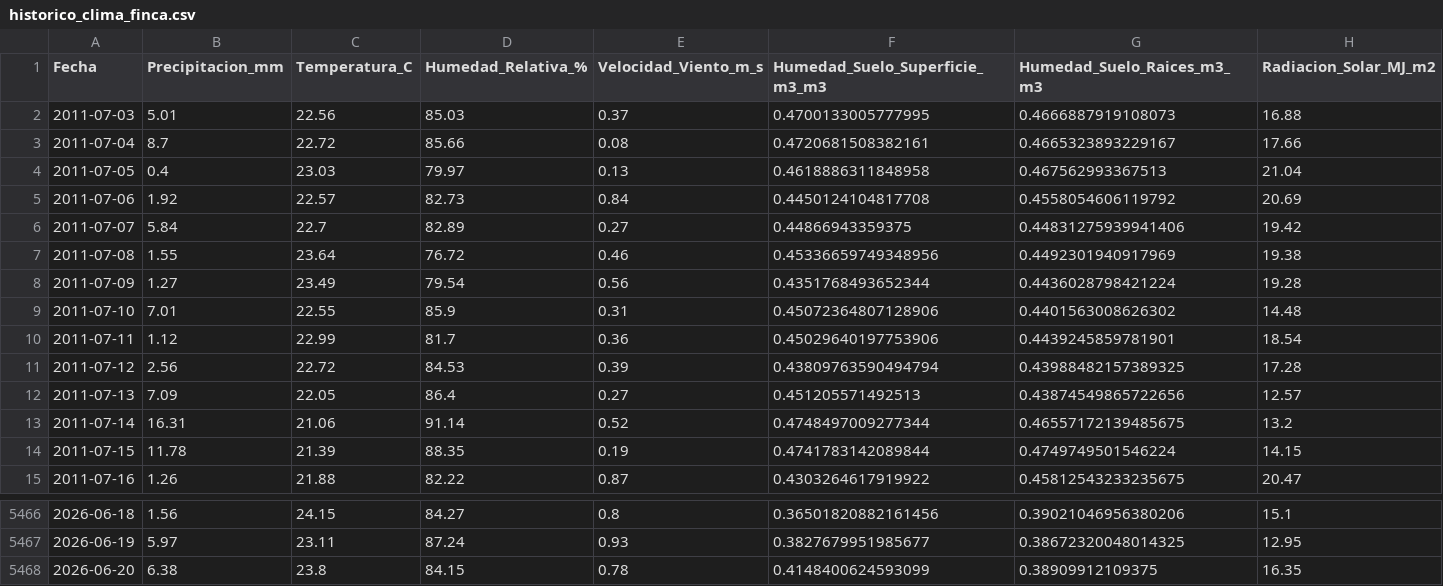
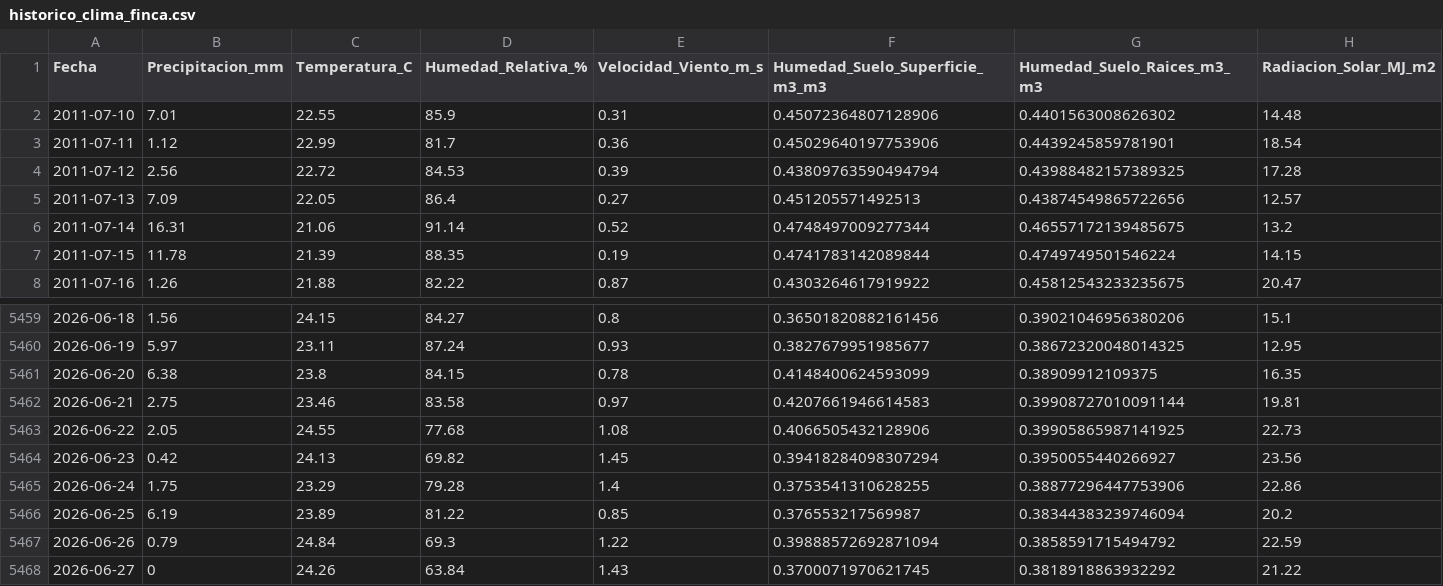
Before and after one commit to stg1645/smart-irrigation-predictive-gee, a CSV file: historico_clima_finca.csv, drawn as a sheet; only a part is shown, gaps mark what is left out; removed rows and columns are numbered as before the commit, all else as after; the diff names each change by its address in the sheet, - before the commit and + after, or states it on an @@ line.

```diff
--- a/historico_clima_finca.csv
+++ b/historico_clima_finca.csv
-row 2: 2011-07-03 | 5.01 | 22.56 | 85.03 | 0.37 | 0.4700133005777995 | 0.4666887919108073 | 16.88
-row 3: 2011-07-04 | 8.7 | 22.72 | 85.66 | 0.08 | 0.4720681508382161 | 0.4665323893229167 | 17.66
-row 4: 2011-07-05 | 0.4 | 23.03 | 79.97 | 0.13 | 0.4618886311848958 | 0.467562993367513 | 21.04
-row 5: 2011-07-06 | 1.92 | 22.57 | 82.73 | 0.84 | 0.4450124104817708 | 0.4558054606119792 | 20.69
-row 6: 2011-07-07 | 5.84 | 22.7 | 82.89 | 0.27 | 0.44866943359375 | 0.44831275939941406 | 19.42
-row 7: 2011-07-08 | 1.55 | 23.64 | 76.72 | 0.46 | 0.45336659749348956 | 0.4492301940917969 | 19.38
-row 8: 2011-07-09 | 1.27 | 23.49 | 79.54 | 0.56 | 0.4351768493652344 | 0.4436028798421224 | 19.28
+row 5462: 2026-06-21 | 2.75 | 23.46 | 83.58 | 0.97 | 0.4207661946614583 | 0.39908727010091144 | 19.81
+row 5463: 2026-06-22 | 2.05 | 24.55 | 77.68 | 1.08 | 0.4066505432128906 | 0.39905865987141925 | 22.73
+row 5464: 2026-06-23 | 0.42 | 24.13 | 69.82 | 1.45 | 0.39418284098307294 | 0.3950055440266927 | 23.56
+row 5465: 2026-06-24 | 1.75 | 23.29 | 79.28 | 1.4 | 0.3753541310628255 | 0.38877296447753906 | 22.86
+row 5466: 2026-06-25 | 6.19 | 23.89 | 81.22 | 0.85 | 0.376553217569987 | 0.38344383239746094 | 20.2
+row 5467: 2026-06-26 | 0.79 | 24.84 | 69.3 | 1.22 | 0.39888572692871094 | 0.3858591715494792 | 22.59
+row 5468: 2026-06-27 | 0 | 24.26 | 63.84 | 1.43 | 0.3700071970621745 | 0.3818918863932292 | 21.22
```
Also changed, not shown: 1 other file.
